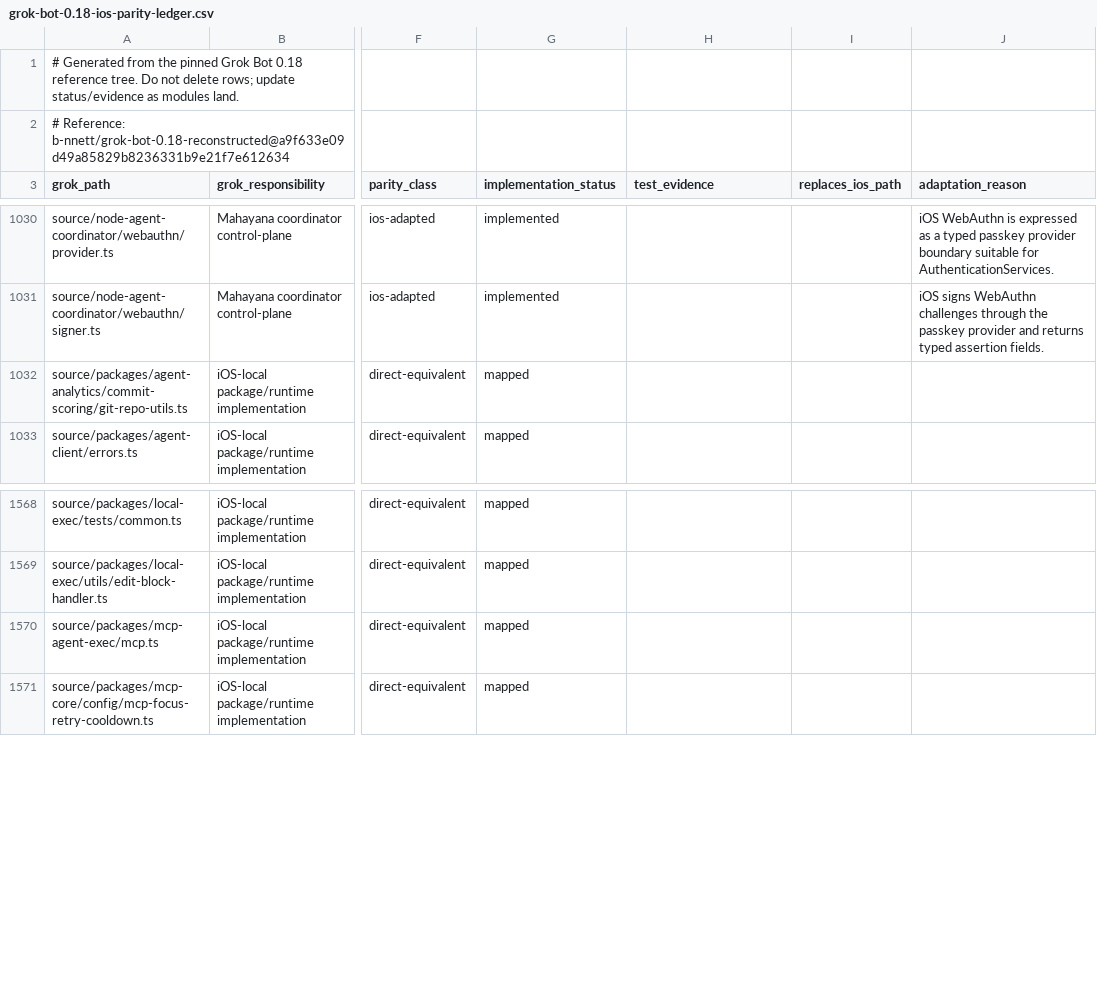
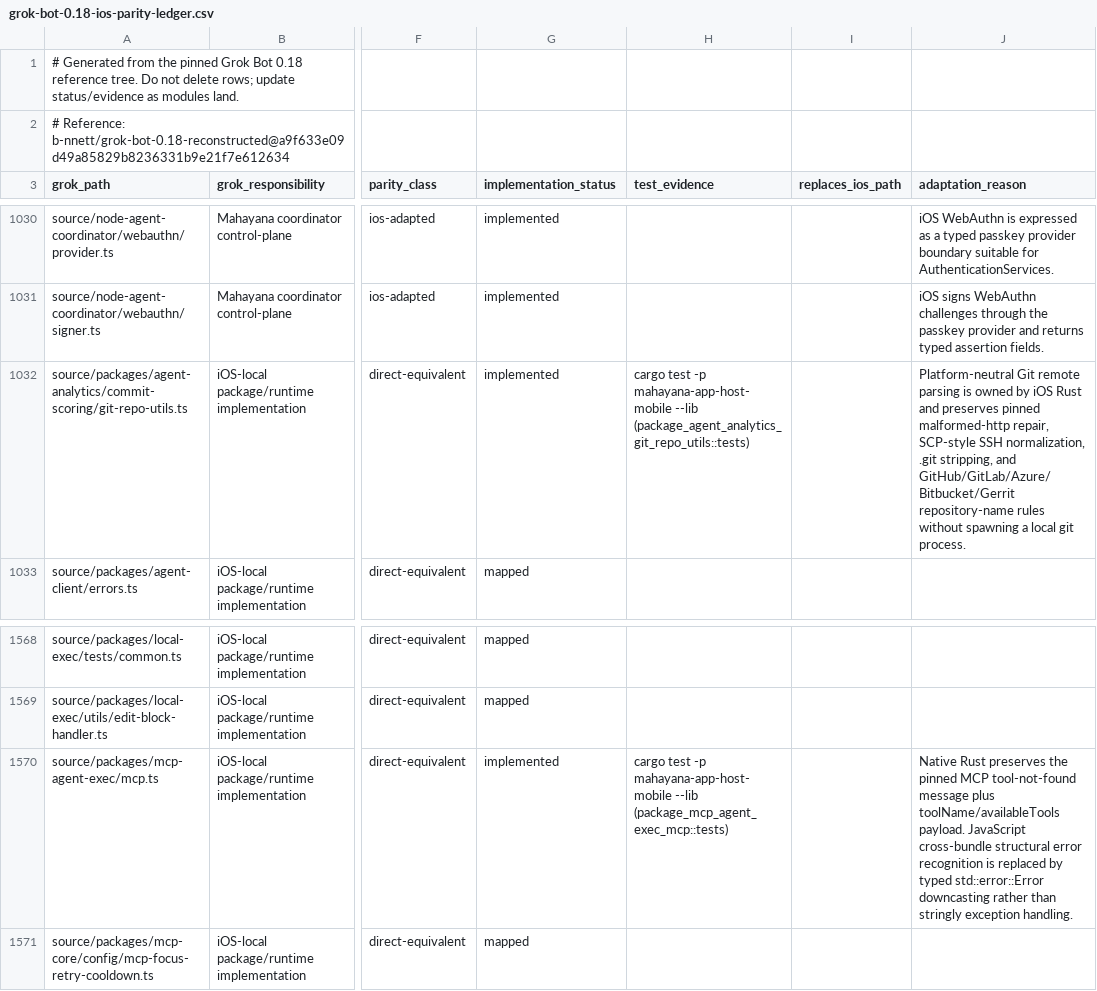
Before and after one commit to bhrumom/fabushi-ios, a CSV file: docs/parity/grok-bot-0.18-ios-parity-ledger.csv, drawn as a sheet; only a part is shown, gaps mark what is left out; the diff names each change by its address in the sheet, - before the commit and + after, or states it on an @@ line.

Commit message:
feat(ios): port git remote and MCP error contracts

```diff
--- a/docs/parity/grok-bot-0.18-ios-parity-ledger.csv
+++ b/docs/parity/grok-bot-0.18-ios-parity-ledger.csv
-G1032 (implementation_status): mapped
+G1032 (implementation_status): implemented
-H1032 (test_evidence): (empty)
+H1032 (test_evidence): cargo test -p mahayana-app-host-mobile --lib (package_agent_analytics_git_repo_utils::tests)
-J1032 (adaptation_reason): (empty)
+J1032 (adaptation_reason): Platform-neutral Git remote parsing is owned by iOS Rust and preserves pinned malformed-http repair, SCP-style SSH normalization, .git stripping, and GitHub/GitLab/Azure/Bitbucket/Gerrit repository-name rules without spawning a local git process.
-G1570 (implementation_status): mapped
+G1570 (implementation_status): implemented
-H1570 (test_evidence): (empty)
+H1570 (test_evidence): cargo test -p mahayana-app-host-mobile --lib (package_mcp_agent_exec_mcp::tests)
-J1570 (adaptation_reason): (empty)
+J1570 (adaptation_reason): Native Rust preserves the pinned MCP tool-not-found message plus toolName/availableTools payload. JavaScript cross-bundle structural error recognition is replaced by typed std::error::Error downcasting rather than stringly exception handling.
```
Also changed, not shown: 3 other files.
